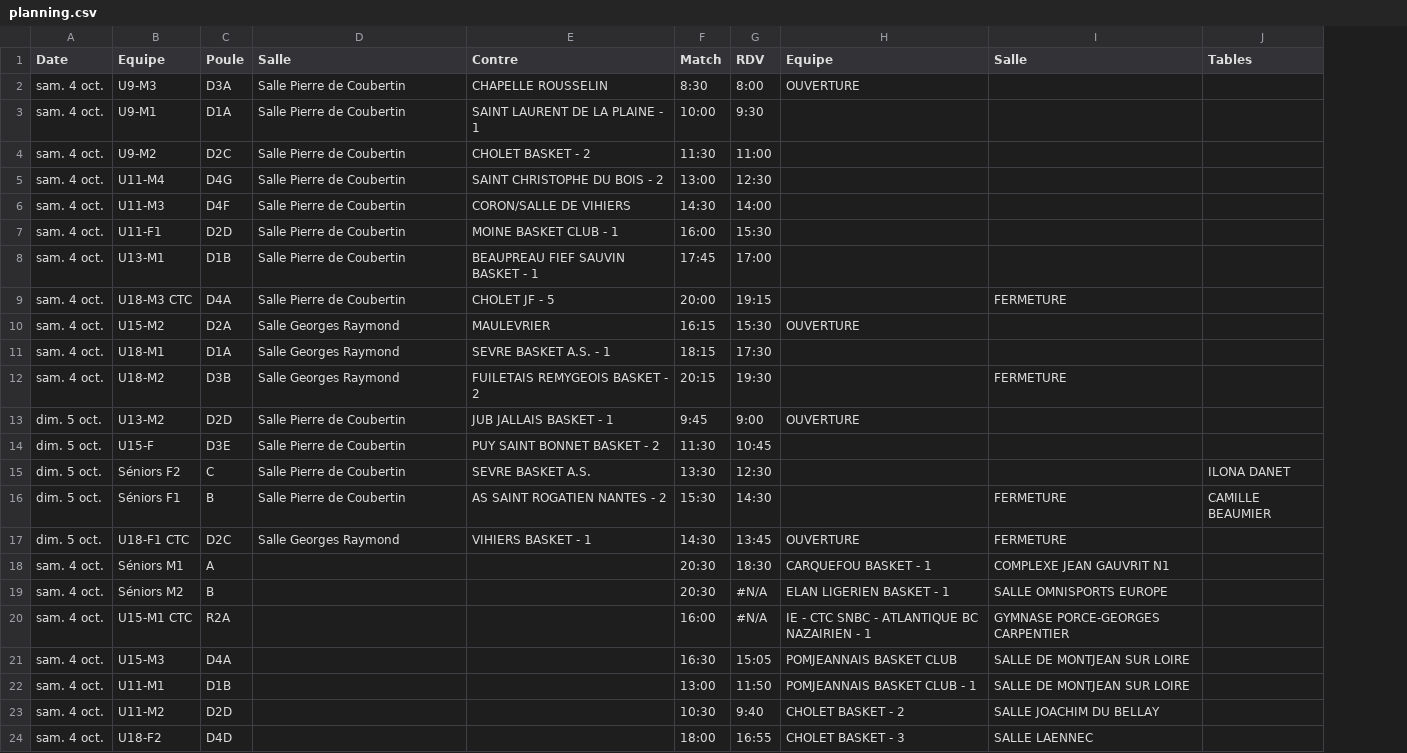
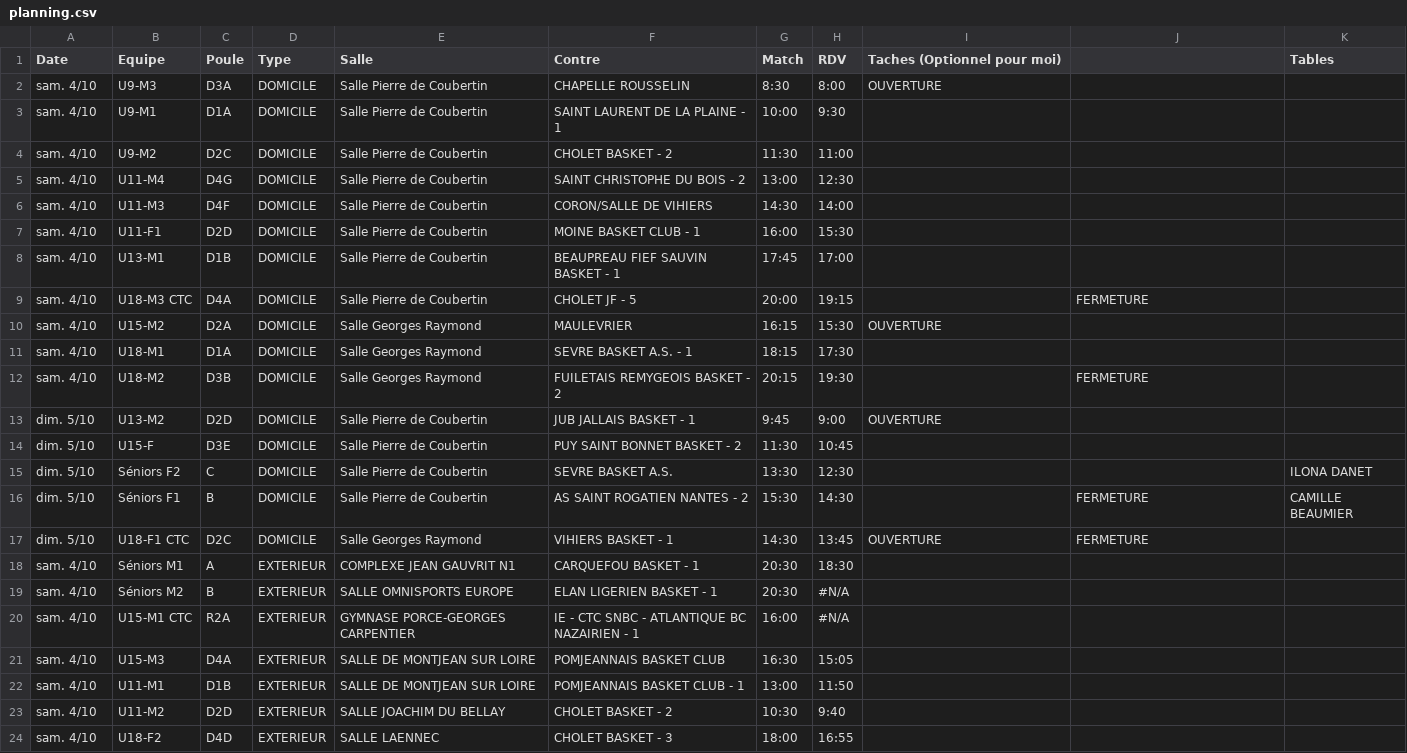
Before and after one commit to BasketSaintMacaire/bsm_website, a CSV file: src/scripts/planning.csv, drawn as a sheet; only a part is shown; addresses are those after the commit; the diff covers the shown part only; the diff names each change by its address in the sheet, - before the commit and + after, or states it on an @@ line.

Commit message:
FIX : Update planning date format

```diff
--- a/src/scripts/planning.csv
+++ b/src/scripts/planning.csv
+column D (Type), rows 2-24: DOMICILE | DOMICILE | DOMICILE | DOMICILE | DOMICILE | DOMICILE | DOMICILE | DOMICILE | DOMICILE | DOMICILE | DOMICILE | DOMICILE | DOMICILE | DOMICILE | DOMICILE | DOMICILE | EXTERIEUR | EXTERIEUR | EXTERIEUR | EXTERIEUR | EXTERIEUR | EXTERIEUR | EXTERIEUR
-I1: Equipe
+I1: Taches (Optionnel pour moi)
-J1: Salle
+J1: (empty)
-A2:A12 (Date): sam. 4 oct.
+A2:A12 (Date): sam. 4/10
-A13:A17 (Date): dim. 5 oct.
+A13:A17 (Date): dim. 5/10
-A18:A24 (Date): sam. 4 oct.
+A18:A24 (Date): sam. 4/10
-E18 (Salle): (empty)
+E18 (Salle): COMPLEXE JEAN GAUVRIT N1
-F18 (Contre): (empty)
+F18 (Contre): CARQUEFOU BASKET - 1
-I18 (Taches (Optionnel pour moi)): CARQUEFOU BASKET - 1
+I18 (Taches (Optionnel pour moi)): (empty)
-J18: COMPLEXE JEAN GAUVRIT N1
+J18: (empty)
-E19 (Salle): (empty)
+E19 (Salle): SALLE OMNISPORTS EUROPE
-F19 (Contre): (empty)
+F19 (Contre): ELAN LIGERIEN BASKET - 1
-I19 (Taches (Optionnel pour moi)): ELAN LIGERIEN BASKET - 1
+I19 (Taches (Optionnel pour moi)): (empty)
-J19: SALLE OMNISPORTS EUROPE
+J19: (empty)
-E20 (Salle): (empty)
+E20 (Salle): GYMNASE PORCE-GEORGES CARPENTIER
-F20 (Contre): (empty)
+F20 (Contre): IE - CTC SNBC - ATLANTIQUE BC NAZAIRIEN - 1
-I20 (Taches (Optionnel pour moi)): IE - CTC SNBC - ATLANTIQUE BC NAZAIRIEN - 1
+I20 (Taches (Optionnel pour moi)): (empty)
-J20: GYMNASE PORCE-GEORGES CARPENTIER
+J20: (empty)
-E21:E22 (Salle): (empty)
+E21:E22 (Salle): SALLE DE MONTJEAN SUR LOIRE
-F21 (Contre): (empty)
+F21 (Contre): POMJEANNAIS BASKET CLUB
-I21 (Taches (Optionnel pour moi)): POMJEANNAIS BASKET CLUB
+I21 (Taches (Optionnel pour moi)): (empty)
-J21:J22: SALLE DE MONTJEAN SUR LOIRE
+J21:J22: (empty)
-F22 (Contre): (empty)
+F22 (Contre): POMJEANNAIS BASKET CLUB - 1
-I22 (Taches (Optionnel pour moi)): POMJEANNAIS BASKET CLUB - 1
+I22 (Taches (Optionnel pour moi)): (empty)
-E23 (Salle): (empty)
+E23 (Salle): SALLE JOACHIM DU BELLAY
-F23 (Contre): (empty)
+F23 (Contre): CHOLET BASKET - 2
-I23 (Taches (Optionnel pour moi)): CHOLET BASKET - 2
+I23 (Taches (Optionnel pour moi)): (empty)
-J23: SALLE JOACHIM DU BELLAY
+J23: (empty)
-E24 (Salle): (empty)
+E24 (Salle): SALLE LAENNEC
-F24 (Contre): (empty)
+F24 (Contre): CHOLET BASKET - 3
-I24 (Taches (Optionnel pour moi)): CHOLET BASKET - 3
+I24 (Taches (Optionnel pour moi)): (empty)
-J24: SALLE LAENNEC
+J24: (empty)
```
Also changed, not shown: 30 edited cells elsewhere in this file.
